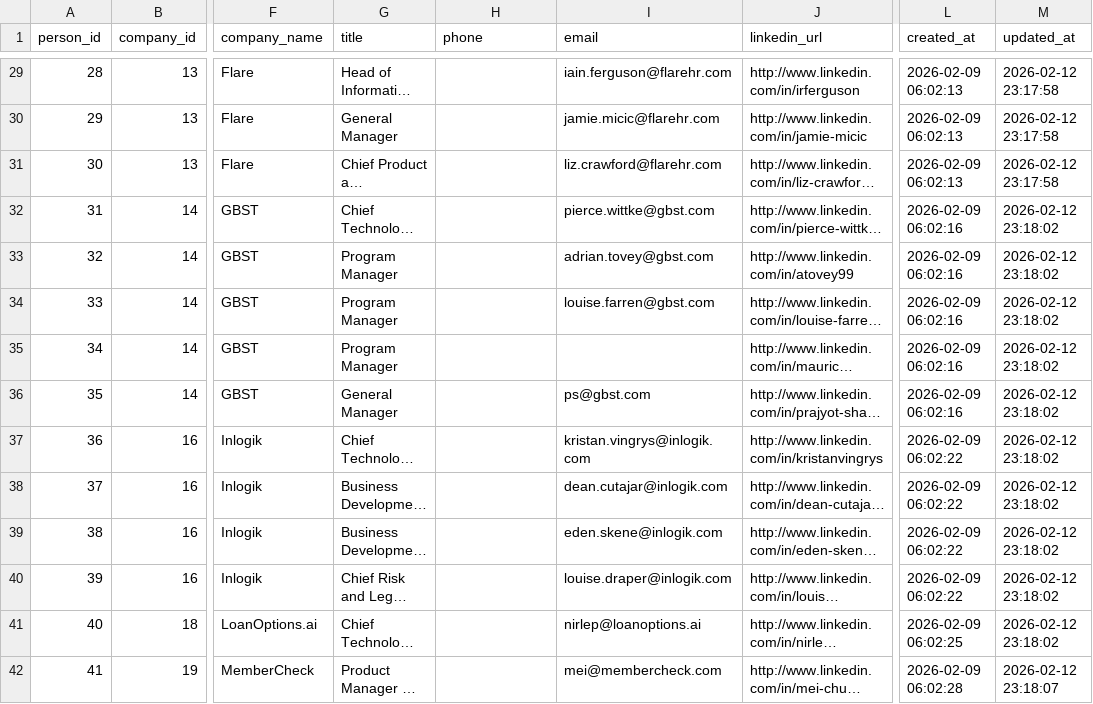
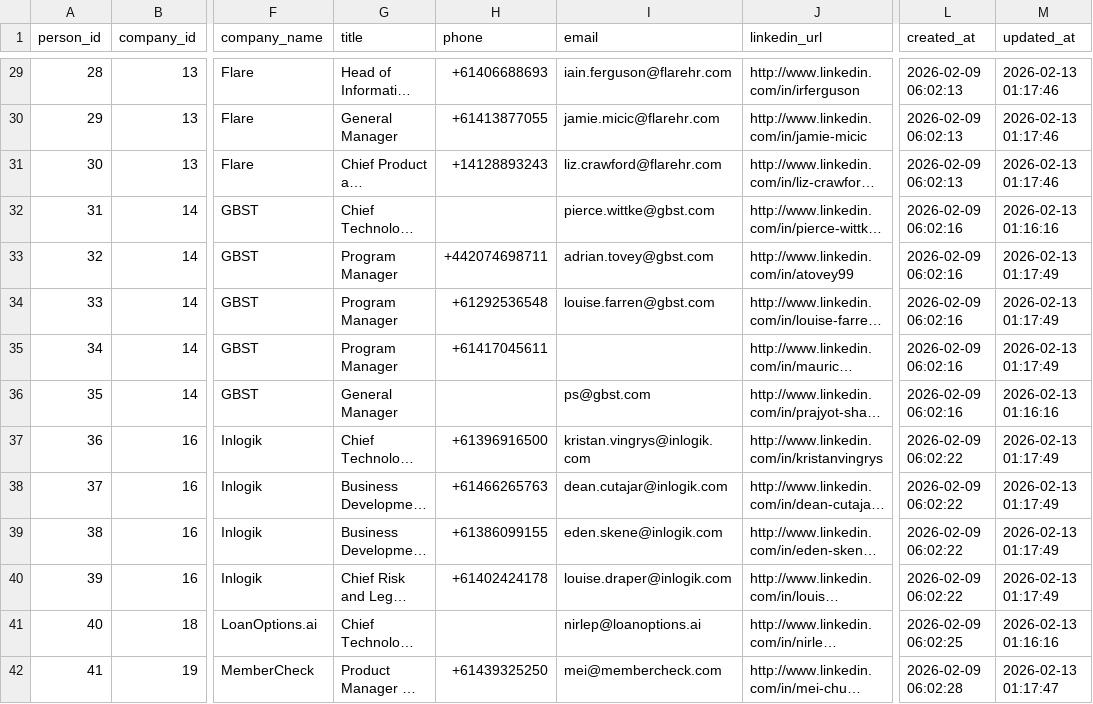
Before and after one commit to mitso2005/LeadEngine, a CSV file: exports/people.csv, drawn as a sheet; only a part is shown, gaps mark what is left out; long unchanged cells end in …; the diff covers the shown part only; the diff names each change by its address in the sheet, - before the commit and + after, or states it on an @@ line.

```diff
--- a/exports/people.csv
+++ b/exports/people.csv
-H29 (phone): (empty)
+H29 (phone): +61406688693
-M29:M31 (updated_at): 2026-02-12 23:17:58
+M29:M31 (updated_at): 2026-02-13 01:17:46
-H30 (phone): (empty)
+H30 (phone): +61413877055
-H31 (phone): (empty)
+H31 (phone): +14128893243
-M32 (updated_at): 2026-02-12 23:18:02
+M32 (updated_at): 2026-02-13 01:16:16
-H33 (phone): (empty)
+H33 (phone): +442074698711
-M33:M35 (updated_at): 2026-02-12 23:18:02
+M33:M35 (updated_at): 2026-02-13 01:17:49
-H34 (phone): (empty)
+H34 (phone): +61292536548
-H35 (phone): (empty)
+H35 (phone): +61417045611
-M36 (updated_at): 2026-02-12 23:18:02
+M36 (updated_at): 2026-02-13 01:16:16
-H37 (phone): (empty)
+H37 (phone): +61396916500
-M37:M40 (updated_at): 2026-02-12 23:18:02
+M37:M40 (updated_at): 2026-02-13 01:17:49
-H38 (phone): (empty)
+H38 (phone): +61466265763
-H39 (phone): (empty)
+H39 (phone): +61386099155
-H40 (phone): (empty)
+H40 (phone): +61402424178
-M41 (updated_at): 2026-02-12 23:18:02
+M41 (updated_at): 2026-02-13 01:16:16
-H42 (phone): (empty)
+H42 (phone): +61439325250
-M42 (updated_at): 2026-02-12 23:18:07
+M42 (updated_at): 2026-02-13 01:17:47
```
Also changed, not shown: 149 edited cells elsewhere in this file, exports/companies.csv, 9 other files.
